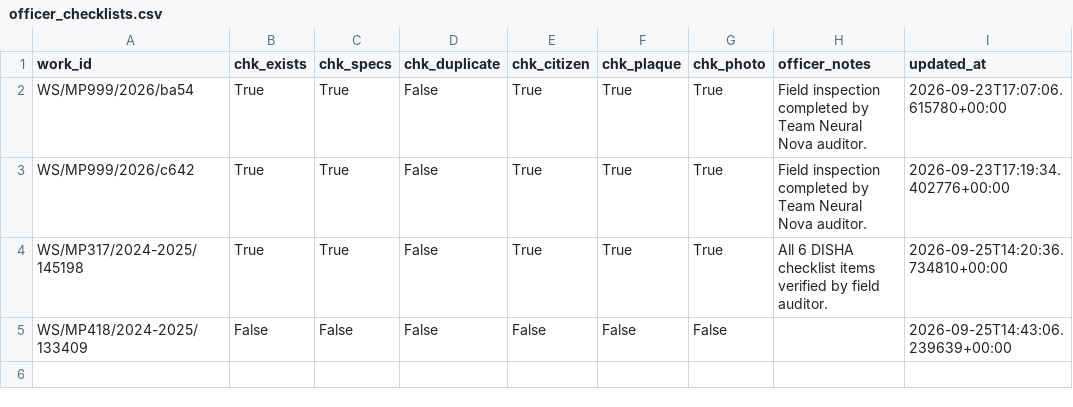
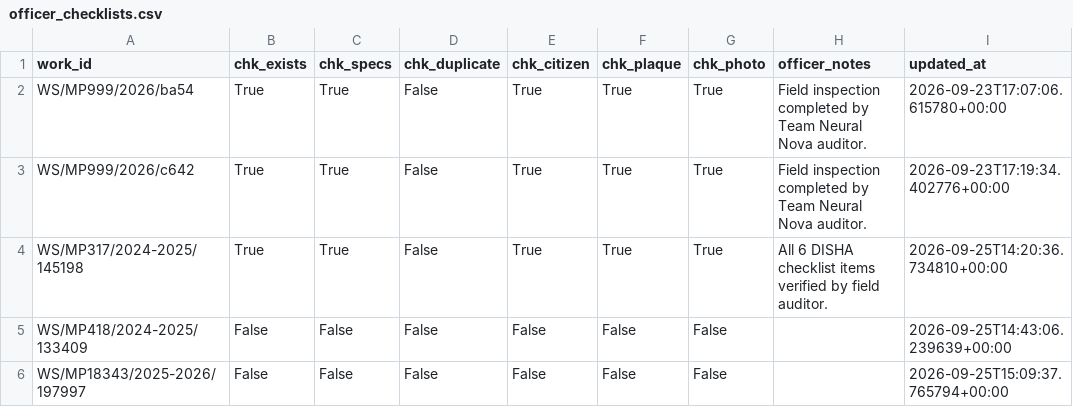
Before and after one commit to buildbysushdev/SIH26012-NEURAL-NOVA-, a CSV file: officer_checklists.csv, drawn as a sheet.

Commit message:
chore: update officer checklists sync

```diff
--- a/officer_checklists.csv
+++ b/officer_checklists.csv
@@ -5 +5,2 @@ WS/MP317/2024-2025/145198,True,True,False,True,True,True,All 6 DISHA checklist i
 WS/MP418/2024-2025/133409,False,False,False,False,False,False,,2026-09-25T14:43:06.239639+00:00
+WS/MP18343/2025-2026/197997,False,False,False,False,False,False,,2026-09-25T15:09:37.765794+00:00
```
